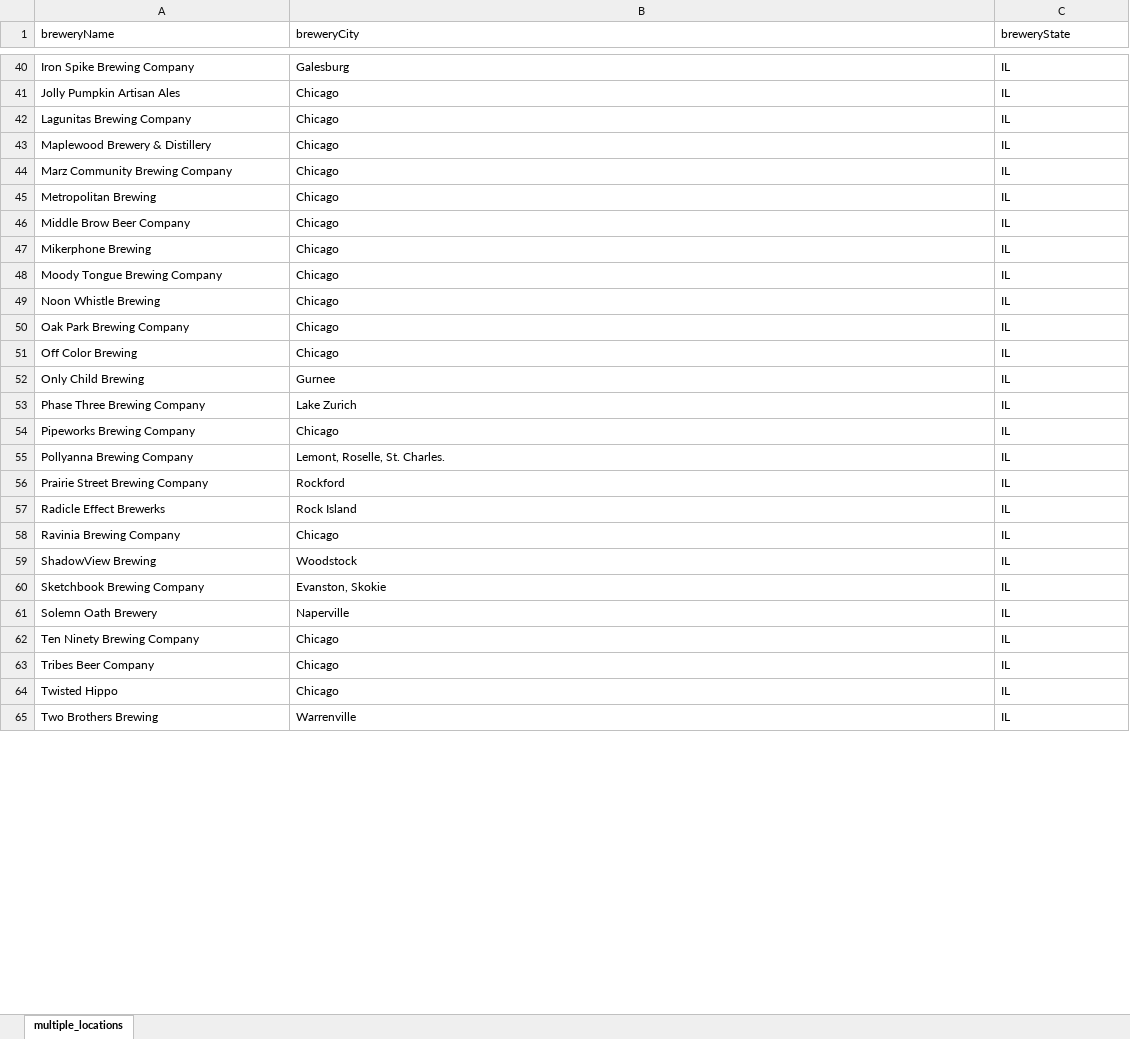
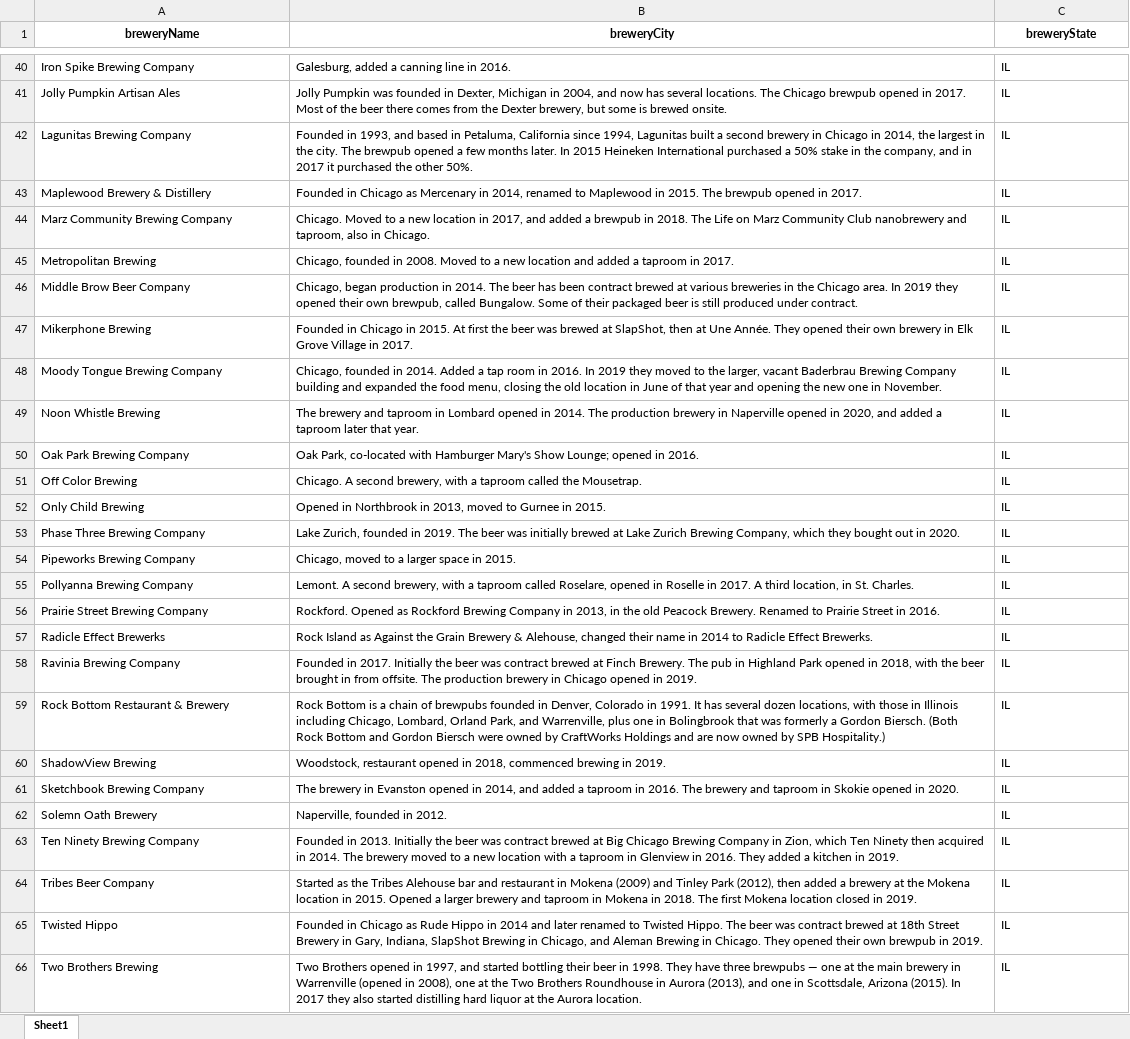
Before and after one commit to NikhilTilak/BrewXplorer, an Excel workbook: data/breweriesByState/multiple_locations.xlsx, sheet Sheet1, drawn as a sheet; only a part is shown, gaps mark what is left out; values as stored, in another font and other column widths than the file's, no borders; addresses are those after the commit; the diff covers the shown part only; the diff names each change by its address in the sheet, - before the commit and + after, or states it on an @@ line.

```diff
--- a/data/breweriesByState/multiple_locations.xlsx (sheet Sheet1)
+++ b/data/breweriesByState/multiple_locations.xlsx (sheet Sheet1)
-sheet tab: multiple_locations
+sheet tab: Sheet1
@@ A1:C1 bold: off → on, alignment: left → center @@
-B40 (breweryCity): Galesburg
+B40 (breweryCity): Galesburg, added a canning line in 2016.
-B41 (breweryCity): Chicago
+B41 (breweryCity): Jolly Pumpkin was founded in Dexter, Michigan in 2004, and now has several locations. The Chicago brewpub opened in 2017. Most of the beer there comes from the Dexter brewery, but some is brewed onsite.
-B42 (breweryCity): Chicago
+B42 (breweryCity): Founded in 1993, and based in Petaluma, California since 1994, Lagunitas built a second brewery in Chicago in 2014, the largest in the city. The brewpub opened a few months later. In 2015 Heineken International purchased a 50% stake in the company, and in 2017 it purchased the other 50%.
-B43 (breweryCity): Chicago
+B43 (breweryCity): Founded in Chicago as Mercenary in 2014, renamed to Maplewood in 2015. The brewpub opened in 2017.
-B44 (breweryCity): Chicago
+B44 (breweryCity): Chicago. Moved to a new location in 2017, and added a brewpub in 2018. The Life on Marz Community Club nanobrewery and taproom, also in Chicago.
-B45 (breweryCity): Chicago
+B45 (breweryCity): Chicago, founded in 2008. Moved to a new location and added a taproom in 2017.
-B46 (breweryCity): Chicago
+B46 (breweryCity): Chicago, began production in 2014. The beer has been contract brewed at various breweries in the Chicago area. In 2019 they opened their own brewpub, called Bungalow. Some of their packaged beer is still produced under contract.
-B47 (breweryCity): Chicago
+B47 (breweryCity): Founded in Chicago in 2015. At first the beer was brewed at SlapShot, then at Une Année. They opened their own brewery in Elk Grove Village in 2017.
-B48 (breweryCity): Chicago
+B48 (breweryCity): Chicago, founded in 2014. Added a tap room in 2016. In 2019 they moved to the larger, vacant Baderbrau Brewing Company building and expanded the food menu, closing the old location in June of that year and opening the new one in November.
-B49 (breweryCity): Chicago
+B49 (breweryCity): The brewery and taproom in Lombard opened in 2014. The production brewery in Naperville opened in 2020, and added a taproom later that year.
-B50 (breweryCity): Chicago
+B50 (breweryCity): Oak Park, co-located with Hamburger Mary's Show Lounge; opened in 2016.
-B51 (breweryCity): Chicago
+B51 (breweryCity): Chicago. A second brewery, with a taproom called the Mousetrap.
-B52 (breweryCity): Gurnee
+B52 (breweryCity): Opened in Northbrook in 2013, moved to Gurnee in 2015.
-B53 (breweryCity): Lake Zurich
+B53 (breweryCity): Lake Zurich, founded in 2019. The beer was initially brewed at Lake Zurich Brewing Company, which they bought out in 2020.
-B54 (breweryCity): Chicago
+B54 (breweryCity): Chicago, moved to a larger space in 2015.
-B55 (breweryCity): Lemont, Roselle, St. Charles.
+B55 (breweryCity): Lemont. A second brewery, with a taproom called Roselare, opened in Roselle in 2017. A third location, in St. Charles.
-B56 (breweryCity): Rockford
+B56 (breweryCity): Rockford. Opened as Rockford Brewing Company in 2013, in the old Peacock Brewery. Renamed to Prairie Street in 2016.
-B57 (breweryCity): Rock Island
+B57 (breweryCity): Rock Island as Against the Grain Brewery & Alehouse, changed their name in 2014 to Radicle Effect Brewerks.
-B58 (breweryCity): Chicago
+B58 (breweryCity): Founded in 2017. Initially the beer was contract brewed at Finch Brewery. The pub in Highland Park opened in 2018, with the beer brought in from offsite. The production brewery in Chicago opened in 2019.
+row 59: Rock Bottom Restaurant & Brewery | Rock Bottom is a chain of brewpubs founded in Denver, Colorado in 1991. It has several dozen locations, with those in Illinois including Chicago, Lombard, Orland Park, and Warrenville, plus one in Bolingbrook that was formerly a Gordon Biersch. (Both Rock Bottom and Gordon Biersch were owned by CraftWorks Holdings and are now owned by SPB Hospitality.) | IL
-B60 (breweryCity): Woodstock
+B60 (breweryCity): Woodstock, restaurant opened in 2018, commenced brewing in 2019.
-B61 (breweryCity): Evanston, Skokie
+B61 (breweryCity): The brewery in Evanston opened in 2014, and added a taproom in 2016. The brewery and taproom in Skokie opened in 2020.
-B62 (breweryCity): Naperville
+B62 (breweryCity): Naperville, founded in 2012.
-B63 (breweryCity): Chicago
+B63 (breweryCity): Founded in 2013. Initially the beer was contract brewed at Big Chicago Brewing Company in Zion, which Ten Ninety then acquired in 2014. The brewery moved to a new location with a taproom in Glenview in 2016. They added a kitchen in 2019.
-B64 (breweryCity): Chicago
+B64 (breweryCity): Started as the Tribes Alehouse bar and restaurant in Mokena (2009) and Tinley Park (2012), then added a brewery at the Mokena location in 2015. Opened a larger brewery and taproom in Mokena in 2018. The first Mokena location closed in 2019.
-B65 (breweryCity): Chicago
+B65 (breweryCity): Founded in Chicago as Rude Hippo in 2014 and later renamed to Twisted Hippo. The beer was contract brewed at 18th Street Brewery in Gary, Indiana, SlapShot Brewing in Chicago, and Aleman Brewing in Chicago. They opened their own brewpub in 2019.
-B66 (breweryCity): Warrenville
+B66 (breweryCity): Two Brothers opened in 1997, and started bottling their beer in 1998. They have three brewpubs — one at the main brewery in Warrenville (opened in 2008), one at the Two Brothers Roundhouse in Aurora (2013), and one in Scottsdale, Arizona (2015). In 2017 they also started distilling hard liquor at the Aurora location.
```
Also changed, not shown: 1 added row and 30 edited cells elsewhere in this sheet, data/breweriesByState/OH.xlsx, data/breweriesByState/OR.xlsx, 11 other files.
